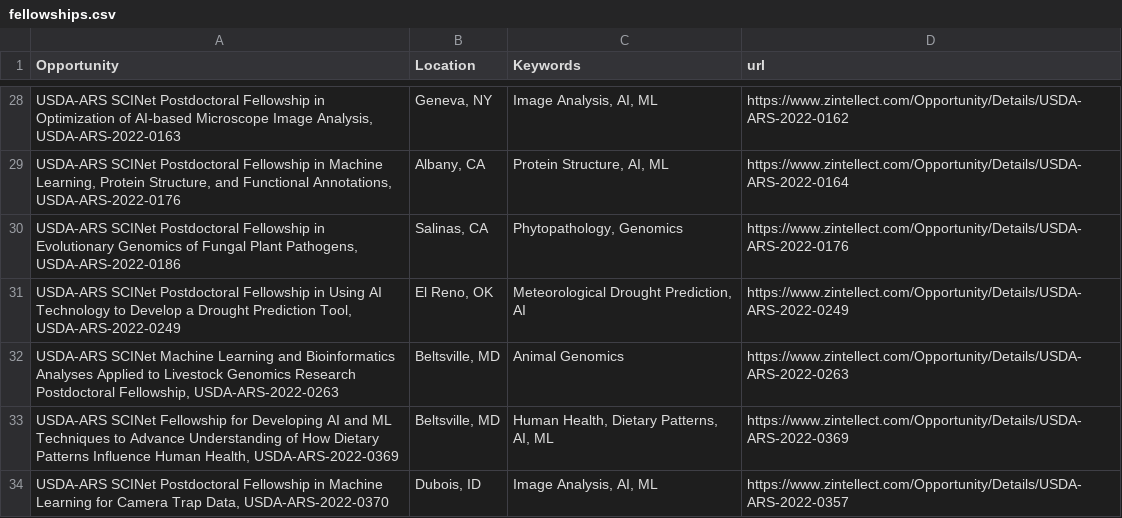
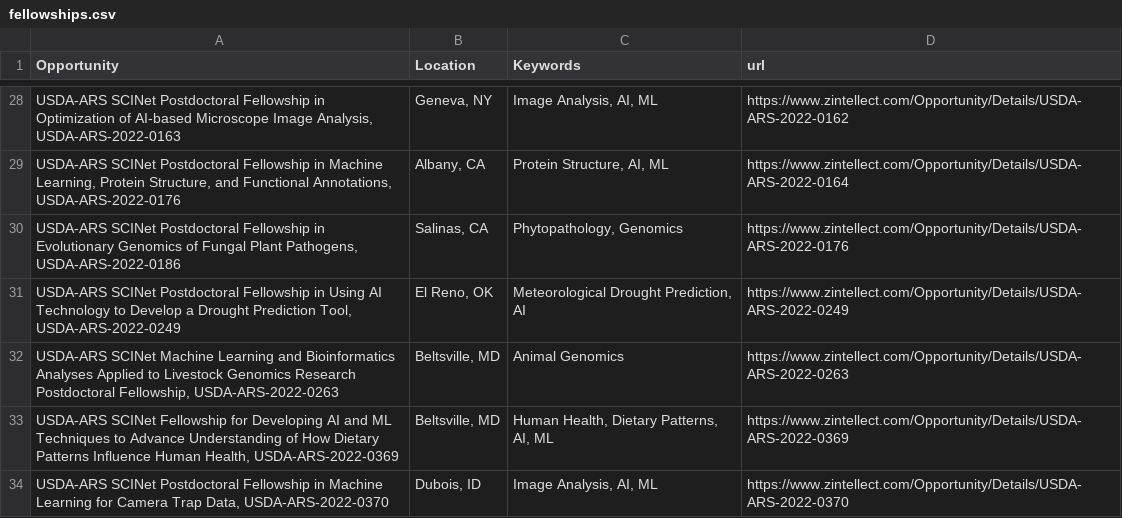
Before and after one commit to USDA-SCINet/scinet-site, a CSV file: _data/tables/fellowships.csv, drawn as a sheet; only a part is shown, gaps mark what is left out.

Commit message:
fix link for 0370

```diff
--- a/_data/tables/fellowships.csv
+++ b/_data/tables/fellowships.csv
@@ -33,2 +33,2 @@
 "USDA-ARS SCINet Fellowship for Developing AI and ML Techniques to Advance Understanding of How Dietary Patterns Influence Human Health, USDA-ARS-2022-0369","Beltsville, MD","Human Health, Dietary Patterns, AI, ML",https://www.zintellect.com/Opportunity/Details/USDA-ARS-2022-0369
-"USDA-ARS SCINet Postdoctoral Fellowship in Machine Learning for Camera Trap Data, USDA-ARS-2022-0370","Dubois, ID","Image Analysis, AI, ML",https://www.zintellect.com/Opportunity/Details/USDA-ARS-2022-0357
+"USDA-ARS SCINet Postdoctoral Fellowship in Machine Learning for Camera Trap Data, USDA-ARS-2022-0370","Dubois, ID","Image Analysis, AI, ML",https://www.zintellect.com/Opportunity/Details/USDA-ARS-2022-0370
```
